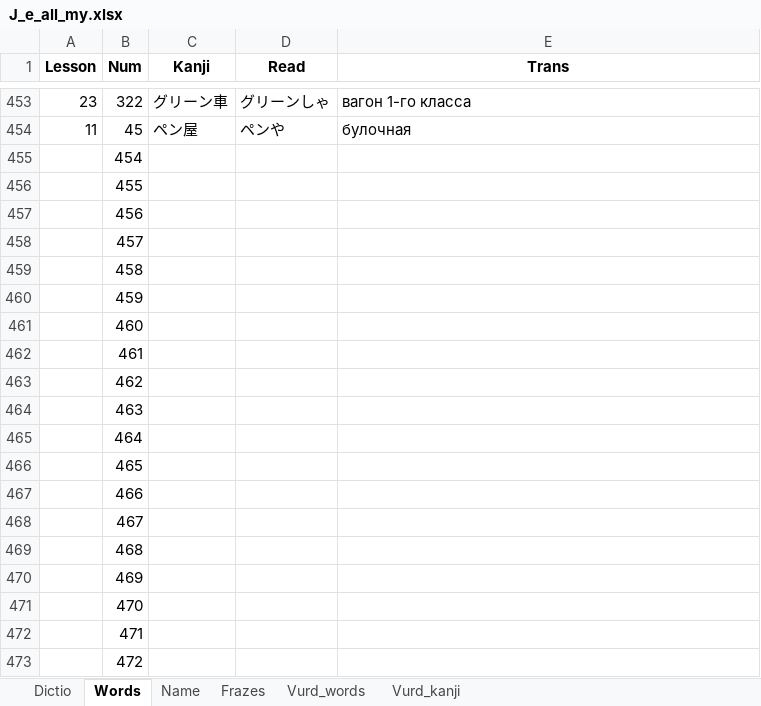
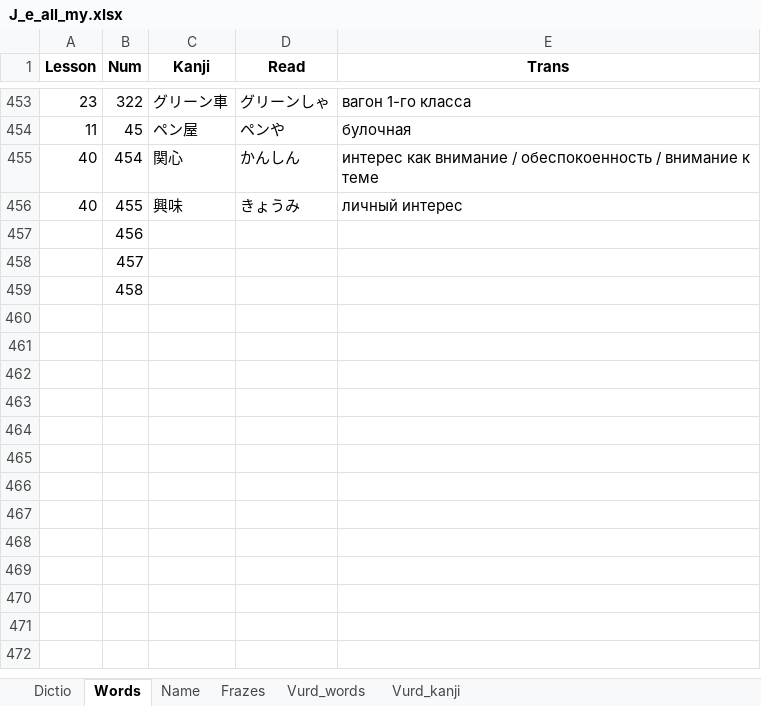
Before and after one commit to rin8351/Jap, an Excel workbook: J_e_all_my.xlsx, sheet Words, drawn as a sheet; only a part is shown, gaps mark what is left out; values as stored, in another font and other column widths than the file's, no borders; the diff covers the shown part only; the diff names each change by its address in the sheet, - before the commit and + after, or states it on an @@ line.

```diff
--- a/J_e_all_my.xlsx (sheet Words)
+++ b/J_e_all_my.xlsx (sheet Words)
-A455:A456 (Lesson): (empty)
+A455:A456 (Lesson): 40
-C455 (Kanji): (empty)
+C455 (Kanji): 関心
-D455 (Read): (empty)
+D455 (Read): かんしん
-E455 (Trans): (empty)
+E455 (Trans): интерес как внимание / обеспокоенность / внимание к теме
-C456 (Kanji): (empty)
+C456 (Kanji): 興味
-D456 (Read): (empty)
+D456 (Read): きょうみ
-E456 (Trans): (empty)
+E456 (Trans): личный интерес
-row 460:  | 459
-row 461:  | 460
-row 462:  | 461
-row 463:  | 462
-row 464:  | 463
-row 465:  | 464
-row 466:  | 465
-row 467:  | 466
-row 468:  | 467
-row 469:  | 468
-row 470:  | 469
-row 471:  | 470
-row 472:  | 471
-row 473:  | 472
```
Also changed, not shown: 528 removed rows elsewhere in this sheet, sheet Dictio, 4 other files.
